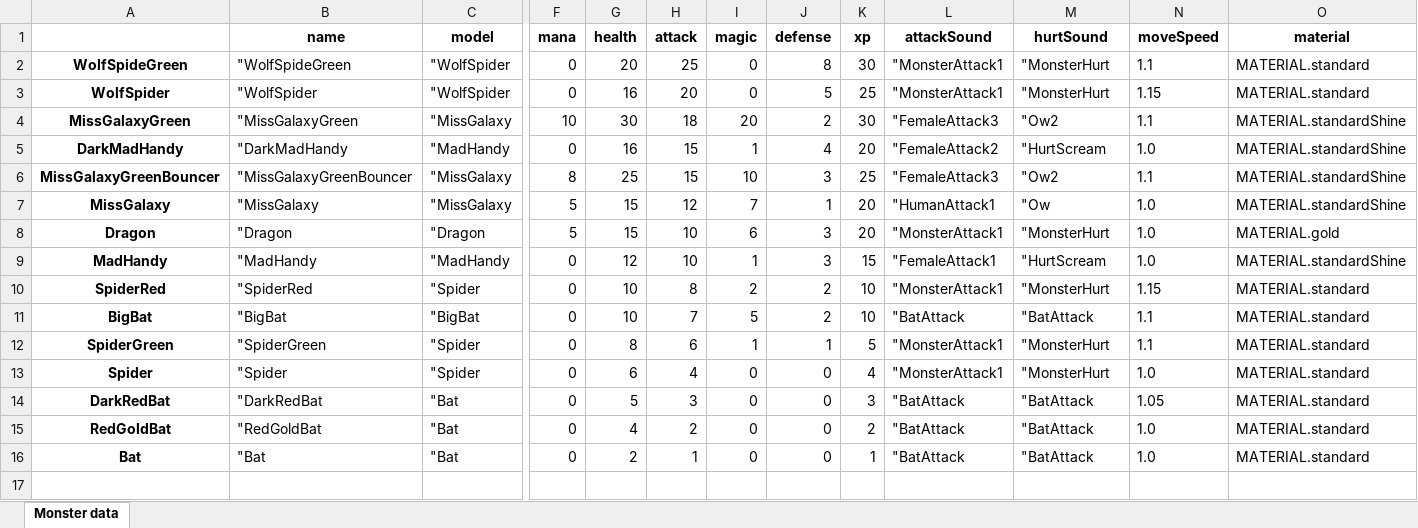
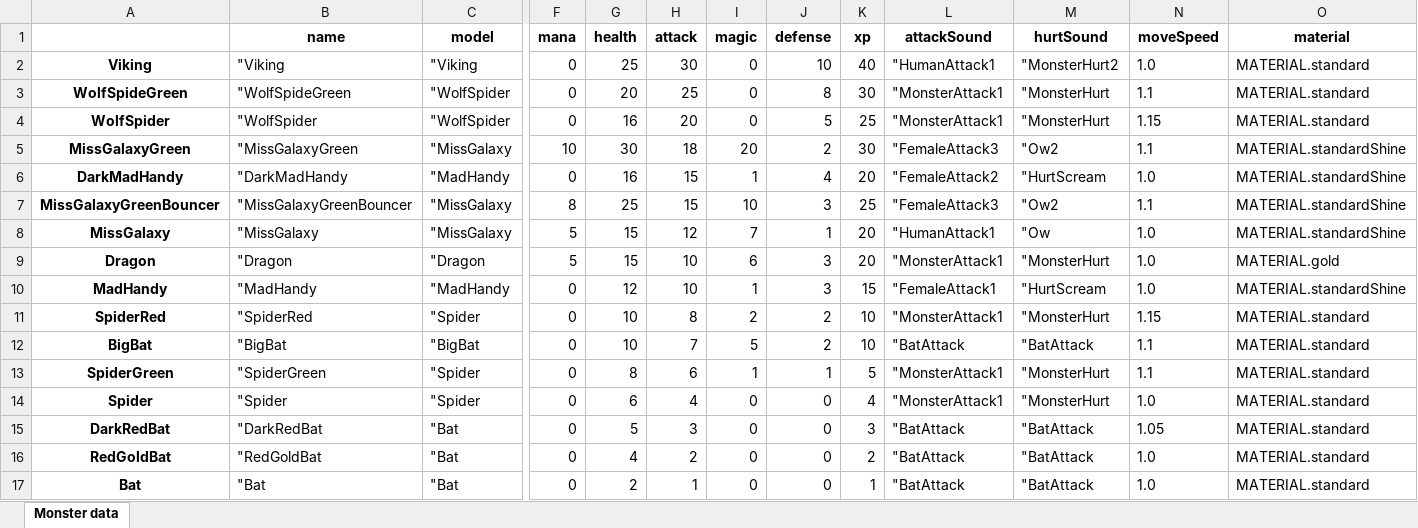
Before and after one commit to lovroselic/HauntingTheHauntessa, an Excel workbook: Code/Python/MonsterList.xlsx, sheet Monster data, drawn as a sheet; only a part is shown, gaps mark what is left out; values as stored, in another font and other column widths than the file's, no borders; rows hold the shown columns only; the diff names each change by its address in the sheet, - before the commit and + after, or states it on an @@ line.

```diff
--- a/Code/Python/MonsterList.xlsx (sheet Monster data)
+++ b/Code/Python/MonsterList.xlsx (sheet Monster data)
+row 2: Viking | "Viking | "Viking | 0 | 25 | 30 | 0 | 10 | 40 | "HumanAttack1 | "MonsterHurt2 | 1.0 | MATERIAL.standard
```
Also changed, not shown: 13 other files.
